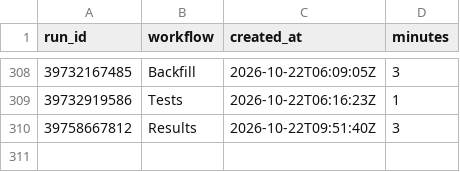
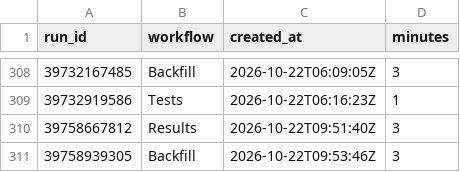
Before and after one commit to hasezer/odds-analysis, a CSV file: data/actions_minutes.csv, drawn as a sheet; only a part is shown, gaps mark what is left out.

```diff
--- a/data/actions_minutes.csv
+++ b/data/actions_minutes.csv
@@ -310 +310,2 @@ run_id,workflow,created_at,minutes
 39758667812,Results,2026-10-22T09:51:40Z,3
+39758939305,Backfill,2026-10-22T09:53:46Z,3
```
Also changed, not shown: data/retry_queue.csv, data/runs.csv, 4 other files.
